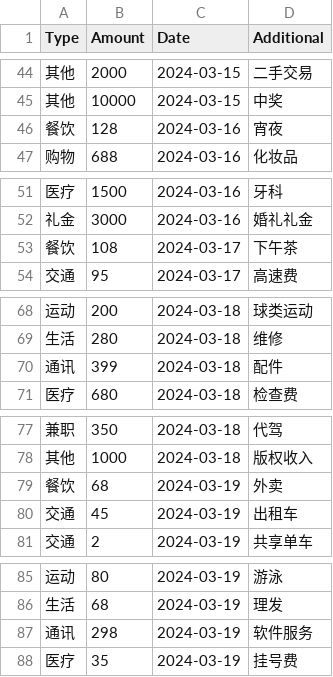
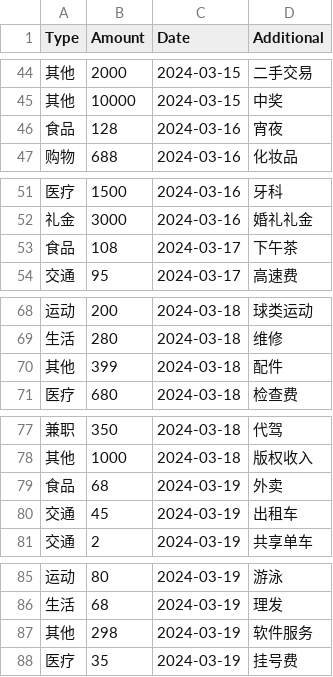
Before and after one commit to Boris-KFJOY/EBU6304Group111-Coinue, a CSV file: src/main/resources/data/homepagecontroller_test_sorted.csv, drawn as a sheet; only a part is shown, gaps mark what is left out; the diff covers the shown part only.

```diff
--- a/src/main/resources/data/homepagecontroller_test_sorted.csv
+++ b/src/main/resources/data/homepagecontroller_test_sorted.csv
@@ -45,3 +45,3 @@ Type,Amount,Date,Additional
 其他,10000,2024-03-15,中奖
-餐饮,128,2024-03-16,宵夜
+食品,128,2024-03-16,宵夜
 购物,688,2024-03-16,化妆品
@@ -52,3 +52,3 @@ Type,Amount,Date,Additional
 礼金,3000,2024-03-16,婚礼礼金
-餐饮,108,2024-03-17,下午茶
+食品,108,2024-03-17,下午茶
 交通,95,2024-03-17,高速费
@@ -69,3 +69,3 @@ Type,Amount,Date,Additional
 生活,280,2024-03-18,维修
-通讯,399,2024-03-18,配件
+其他,399,2024-03-18,配件
 医疗,680,2024-03-18,检查费
@@ -78,3 +78,3 @@ Type,Amount,Date,Additional
 其他,1000,2024-03-18,版权收入
-餐饮,68,2024-03-19,外卖
+食品,68,2024-03-19,外卖
 交通,45,2024-03-19,出租车
@@ -86,3 +86,3 @@ Type,Amount,Date,Additional
 生活,68,2024-03-19,理发
-通讯,298,2024-03-19,软件服务
+其他,298,2024-03-19,软件服务
 医疗,35,2024-03-19,挂号费
```
Also changed, not shown: 10 edited cells elsewhere in this file, src/main/resources/data/homepagecontroller_test.csv, 6 other files.
